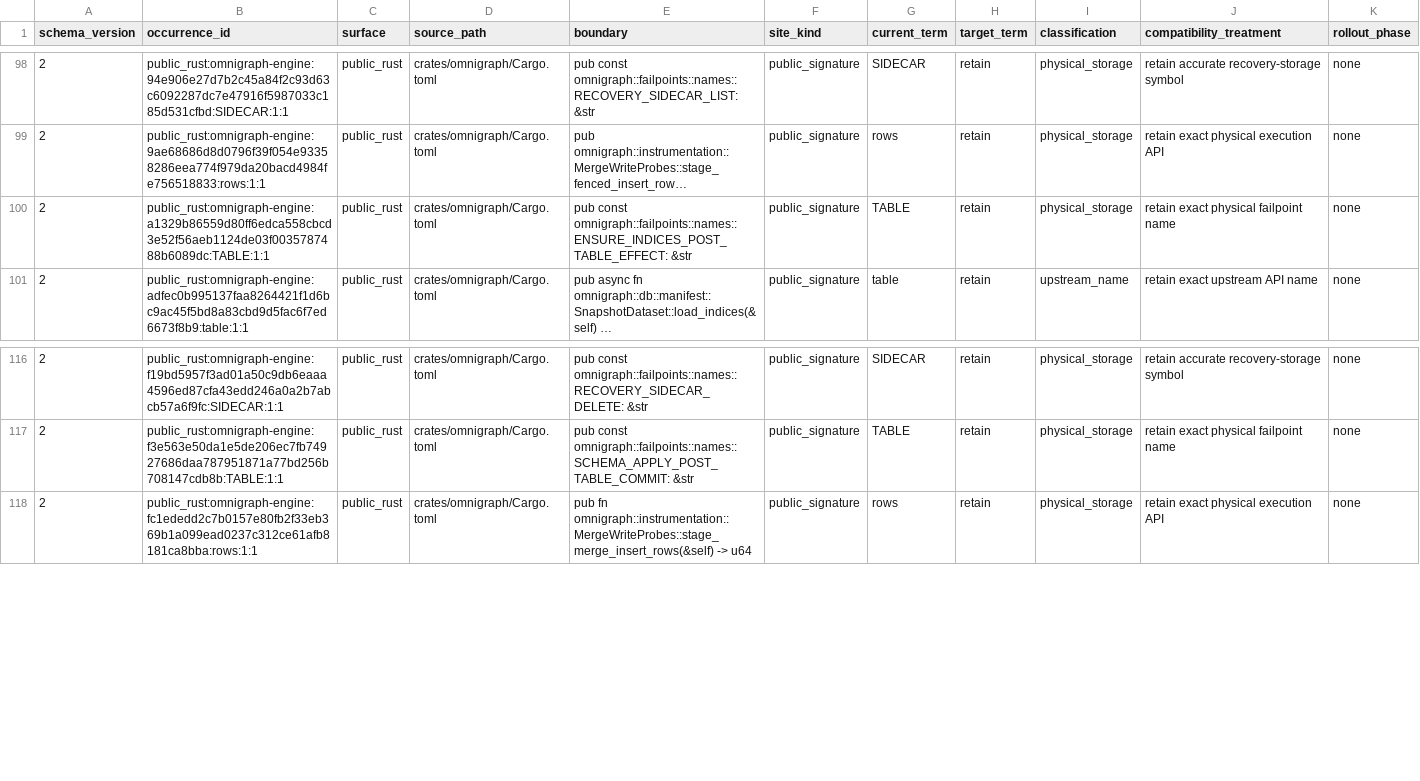
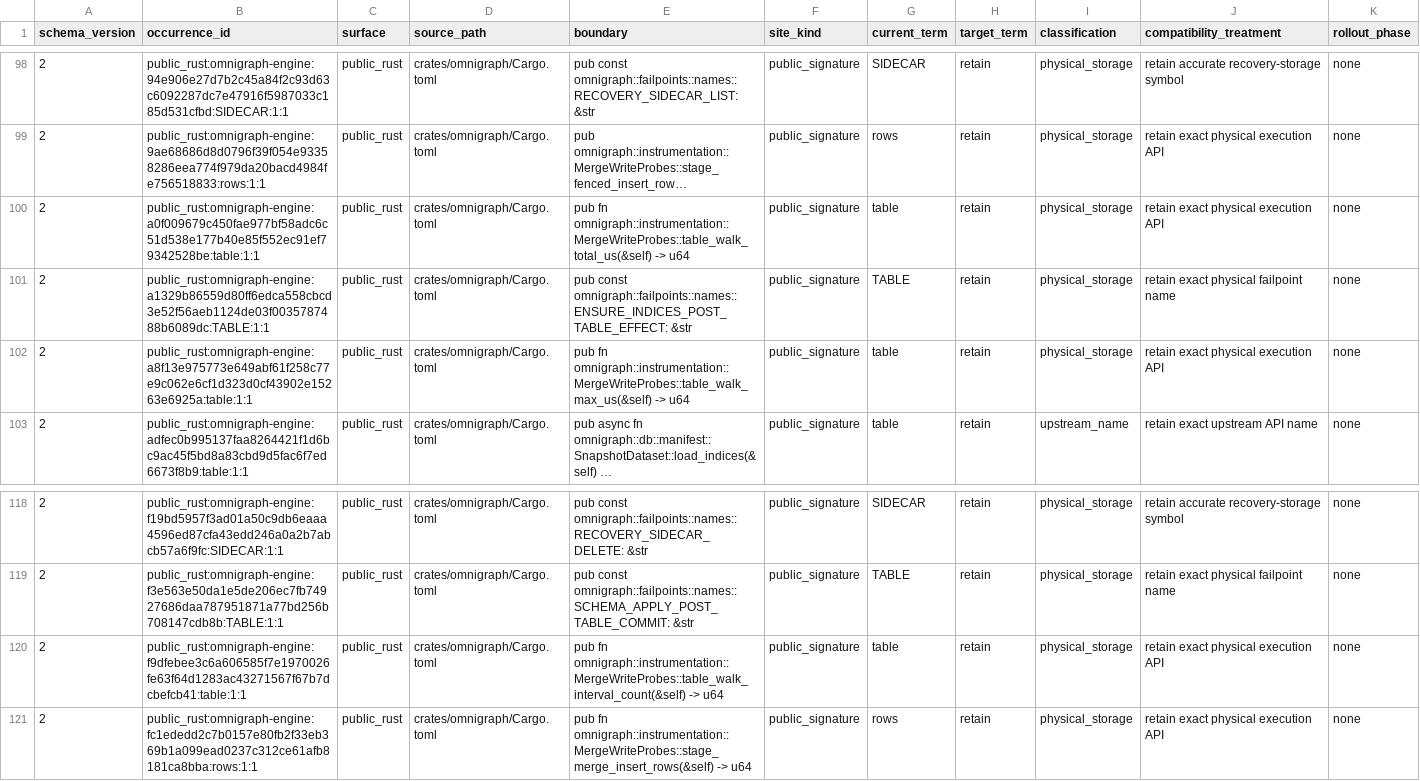
Before and after one commit to ModernRelay/omnigraph, a TSV file: tools/omnigraph-vocabulary-guard/graph-vocabulary-inventory.tsv, drawn as a sheet; only a part is shown, gaps mark what is left out; long unchanged cells end in …; rows hold the shown columns only; the diff names each change by its address in the sheet, - before the commit and + after, or states it on an @@ line.

Commit message:
feat(engine): expose merge table-walk timing

```diff
--- a/tools/omnigraph-vocabulary-guard/graph-vocabulary-inventory.tsv
+++ b/tools/omnigraph-vocabulary-guard/graph-vocabulary-inventory.tsv
+row 100: 2 | public_rust:omnigraph-engine:a0f009679c450fae977bf58adc6c51d538e177b40e85f552ec91ef79342528be:table:1:1 | public_rust | crates/omnigraph/Cargo.toml | pub fn omnigraph::instrumentation::MergeWriteProbes::table_walk_total_us(&self) -> u64 | public_signature | table | retain | physical_storage | retain exact physical execution API | none
+row 102: 2 | public_rust:omnigraph-engine:a8f13e975773e649abf61f258c77e9c062e6cf1d323d0cf43902e15263e6925a:table:1:1 | public_rust | crates/omnigraph/Cargo.toml | pub fn omnigraph::instrumentation::MergeWriteProbes::table_walk_max_us(&self) -> u64 | public_signature | table | retain | physical_storage | retain exact physical execution API | none
+row 120: 2 | public_rust:omnigraph-engine:f9dfebee3c6a606585f7e1970026fe63f64d1283ac43271567f67b7dcbefcb41:table:1:1 | public_rust | crates/omnigraph/Cargo.toml | pub fn omnigraph::instrumentation::MergeWriteProbes::table_walk_interval_count(&self) -> u64 | public_signature | table | retain | physical_storage | retain exact physical execution API | none
```
Also changed, not shown: 6 other files.
